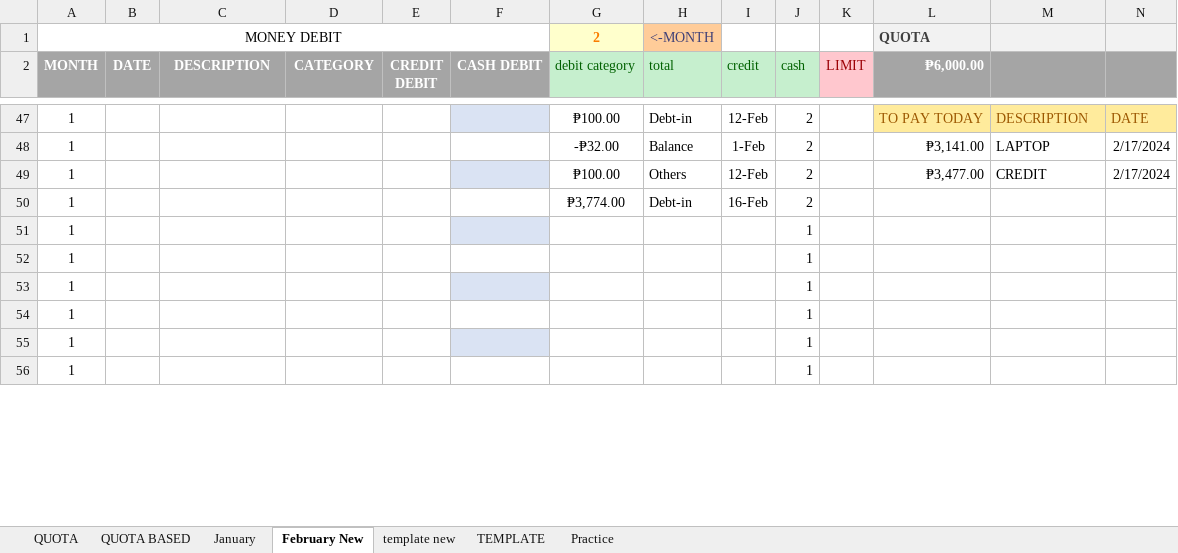
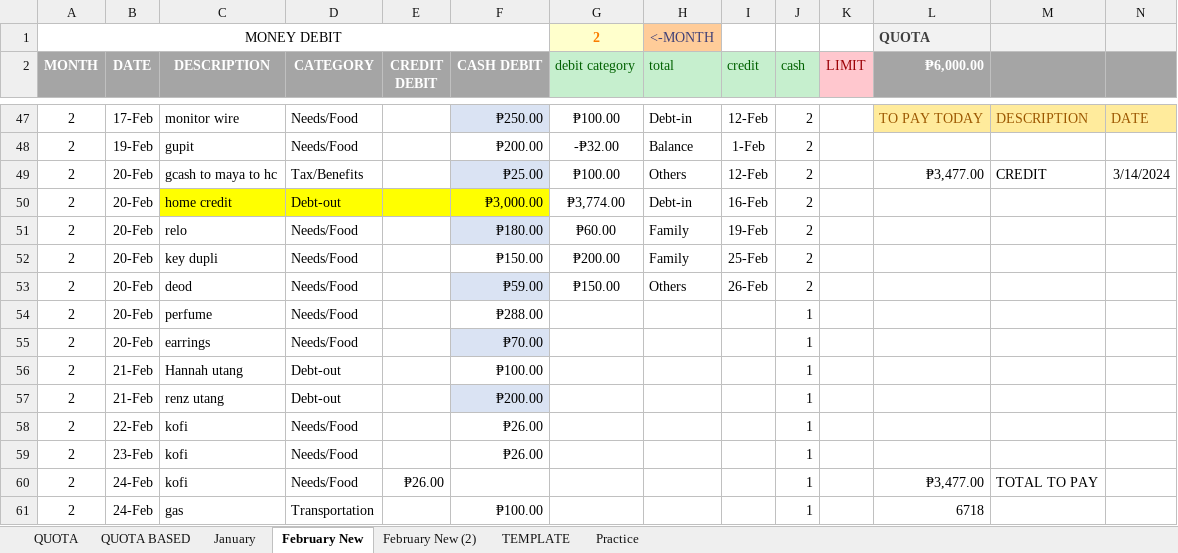
Before and after one commit to prntgab/Documentation, an Excel workbook: PERSONAL BUSINESS/BUDGET 2024.xlsx, sheet February New, drawn as a sheet; only a part is shown, gaps mark what is left out; values as stored, in another font and other column widths than the file's, no borders; conditional formats and table styles not drawn; removed rows and columns are numbered as before the commit, all else as after; rows hold the shown columns only; the diff covers the shown part only; the diff names each change by its address in the sheet, - before the commit and + after, or states it on an @@ line.

```diff
--- a/PERSONAL BUSINESS/BUDGET 2024.xlsx (sheet February New)
+++ b/PERSONAL BUSINESS/BUDGET 2024.xlsx (sheet February New)
-sheet tab: template new
+sheet tab: February New (2)
-A47 (MONTH): 1
+A47 (MONTH): 2
-B47 (DATE): (empty)
+B47 (DATE): 17-Feb
-C47 (DESCRIPTION): (empty)
+C47 (DESCRIPTION): monitor wire
-D47 (CATEGORY): (empty)
+D47 (CATEGORY): Needs/Food
-F47 (CASH DEBIT): (empty)
+F47 (CASH DEBIT): ₱250.00
-row 48: 1 |  |  |  |  |  | -₱32.00 | Balance | 1-Feb | 2 |  | ₱3,141.00 | LAPTOP | 2/17/2024
+row 48: 2 | 19-Feb | gupit | Needs/Food |  | ₱200.00 | -₱32.00 | Balance | 1-Feb | 2
-A49 (MONTH): 1
+A49 (MONTH): 2
-B49 (DATE): (empty)
+B49 (DATE): 20-Feb
-C49 (DESCRIPTION): (empty)
+C49 (DESCRIPTION): gcash to maya to hc
-D49 (CATEGORY): (empty)
+D49 (CATEGORY): Tax/Benefits
-F49 (CASH DEBIT): (empty)
+F49 (CASH DEBIT): ₱25.00
-N49: 2/17/2024
+N49: 3/14/2024
-row 50: 1 |  |  |  |  |  | ₱3,774.00 | Debt-in | 16-Feb | 2
-row 51: 1 |  |  |  |  |  |  |  |  | 1
-row 52: 1 |  |  |  |  |  |  |  |  | 1
-row 53: 1 |  |  |  |  |  |  |  |  | 1
-row 54: 1 |  |  |  |  |  |  |  |  | 1
-row 55: 1 |  |  |  |  |  |  |  |  | 1
-row 56: 1 |  |  |  |  |  |  |  |  | 1
+row 50: 2 | 20-Feb | home credit | Debt-out |  | ₱3,000.00 | ₱3,774.00 | Debt-in | 16-Feb | 2
+row 51: 2 | 20-Feb | relo | Needs/Food |  | ₱180.00 | ₱60.00 | Family | 19-Feb | 2
+row 52: 2 | 20-Feb | key dupli | Needs/Food |  | ₱150.00 | ₱200.00 | Family | 25-Feb | 2
+row 53: 2 | 20-Feb | deod | Needs/Food |  | ₱59.00 | ₱150.00 | Others | 26-Feb | 2
+row 54: 2 | 20-Feb | perfume | Needs/Food |  | ₱288.00 |  |  |  | 1
+row 55: 2 | 20-Feb | earrings | Needs/Food |  | ₱70.00 |  |  |  | 1
+row 56: 2 | 21-Feb | Hannah utang | Debt-out |  | ₱100.00 |  |  |  | 1
+row 57: 2 | 21-Feb | renz utang | Debt-out |  | ₱200.00 |  |  |  | 1
+row 58: 2 | 22-Feb | kofi | Needs/Food |  | ₱26.00 |  |  |  | 1
+row 59: 2 | 23-Feb | kofi | Needs/Food |  | ₱26.00 |  |  |  | 1
+row 60: 2 | 24-Feb | kofi | Needs/Food | ₱26.00 |  |  |  |  | 1 |  | ₱3,477.00 | TOTAL TO PAY
+row 61: 2 | 24-Feb | gas | Transportation |  | ₱100.00 |  |  |  | 1 |  | 6718
```
Also changed, not shown: 14 added rows, 6 removed rows, 63 edited cells and cell formats elsewhere in this sheet.
